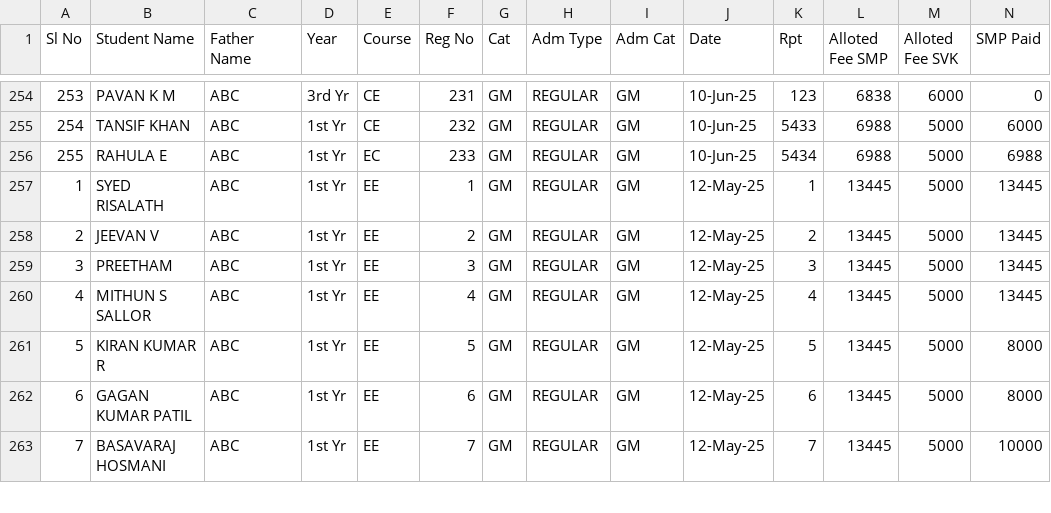
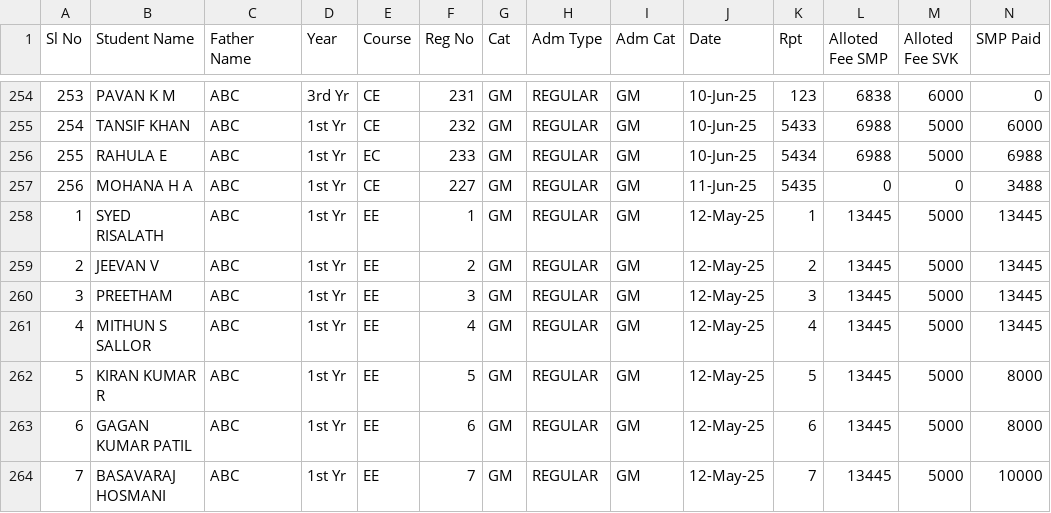
Before and after one commit to tejukargal/SMP-Admn-Stats_1-2025-26, a CSV file: students.csv, drawn as a sheet; only a part is shown, gaps mark what is left out; rows hold the shown columns only; the diff names each change by its address in the sheet, - before the commit and + after, or states it on an @@ line.

Commit message:
Add files via upload

```diff
--- a/students.csv
+++ b/students.csv
+row 257: 256 | MOHANA H A | ABC | 1st Yr | CE | 227 | GM | REGULAR | GM | 11-Jun-25 | 5435 | 0 | 0 | 3488
```
